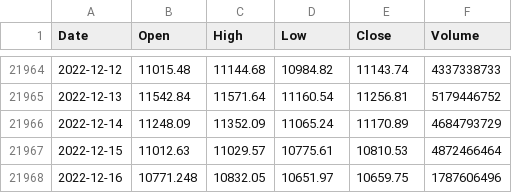
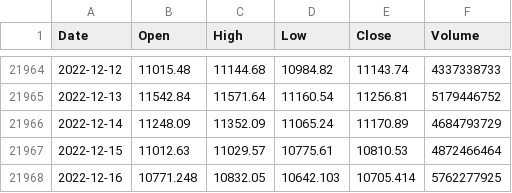
Before and after one commit to KwangYeol/stock-now, a CSV file: index/nasdaq.csv, drawn as a sheet; only a part is shown, gaps mark what is left out.

```diff
--- a/index/nasdaq.csv
+++ b/index/nasdaq.csv
@@ -21967,2 +21967,2 @@ Date,Open,High,Low,Close,Volume
 2022-12-15,11012.63,11029.57,10775.61,10810.53,4872466464
-2022-12-16,10771.248,10832.05,10651.97,10659.75,1787606496
+2022-12-16,10771.248,10832.05,10642.103,10705.414,5762277925
```
Also changed, not shown: 2 other files.
